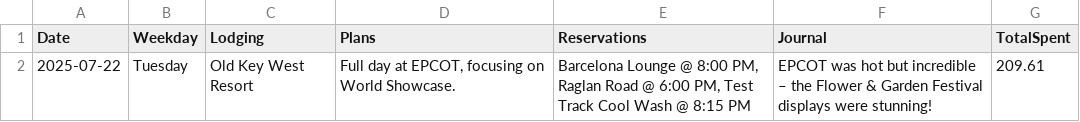
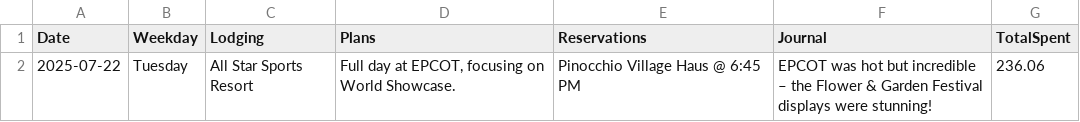
Before and after one commit to mathTeacher23/vacation-app, a CSV file: data/YYYY_MM_Vacation_Test/2025-07-22.csv, drawn as a sheet.

```diff
--- a/data/YYYY_MM_Vacation_Test/2025-07-22.csv
+++ b/data/YYYY_MM_Vacation_Test/2025-07-22.csv
@@ -1,2 +1,2 @@
 "Date","Weekday","Lodging","Plans","Reservations","Journal","TotalSpent"
-"2025-07-22","Tuesday","Old Key West Resort","Full day at EPCOT, focusing on World Showcase.","Barcelona Lounge @ 8:00 PM, Raglan Road @ 6:00 PM, Test Track Cool Wash @ 8:15 PM","EPCOT was hot but incredible – the Flower & Garden Festival displays were stunning!",209.61
+"2025-07-22","Tuesday","All Star Sports Resort","Full day at EPCOT, focusing on World Showcase.","Pinocchio Village Haus @ 6:45 PM","EPCOT was hot but incredible – the Flower & Garden Festival displays were stunning!",236.06
```
Also changed, not shown: data/YYYY_MM_Vacation_Test/2025-07-20.csv, data/YYYY_MM_Vacation_Test/2025-07-24.csv, 17 other files.
